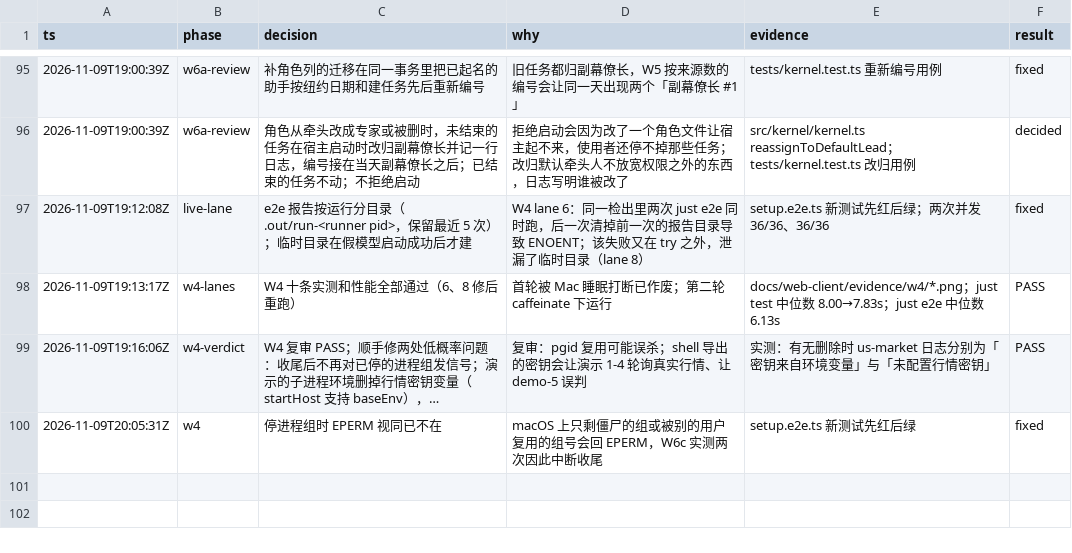
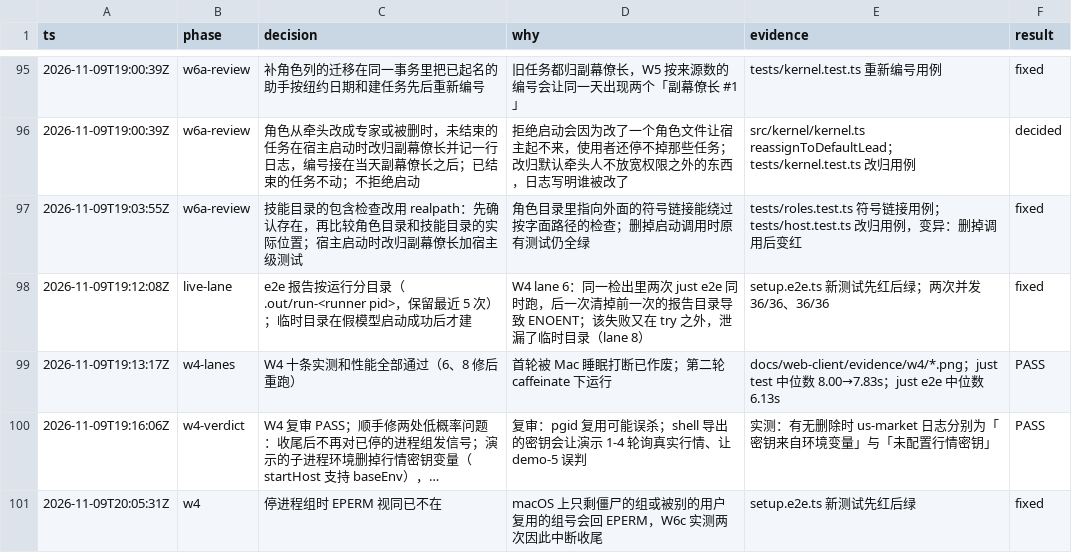
Before and after one commit to aicoder2048/pi-super-agent, a TSV file: docs/web-client/decisions.tsv, drawn as a sheet; only a part is shown, gaps mark what is left out; long unchanged cells end in …; the diff names each change by its address in the sheet, - before the commit and + after, or states it on an @@ line.

```diff
--- a/docs/web-client/decisions.tsv
+++ b/docs/web-client/decisions.tsv
+row 97: 2026-11-09T19:03:55Z | w6a-review | 技能目录的包含检查改用 realpath：先确认存在，再比较角色目录和技能目录的实际位置；宿主启动时改归副幕僚长加宿主级测试 | 角色目录里指向外面的符号链接能绕过按字面路径的检查；删掉启动调用时原有测试仍全绿 | tests/roles.test.ts 符号链接用例；tests/host.test.ts 改归用例，变异：删掉调用后变红 | fixed
```
Also changed, not shown: 3 other files.
